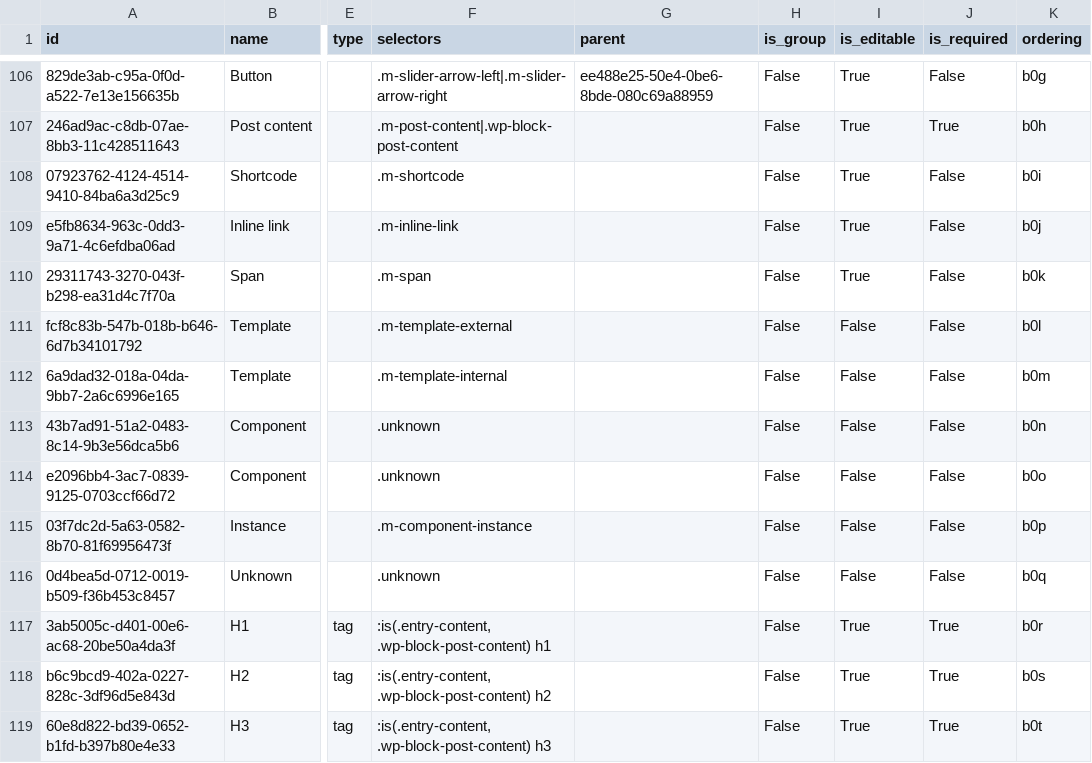
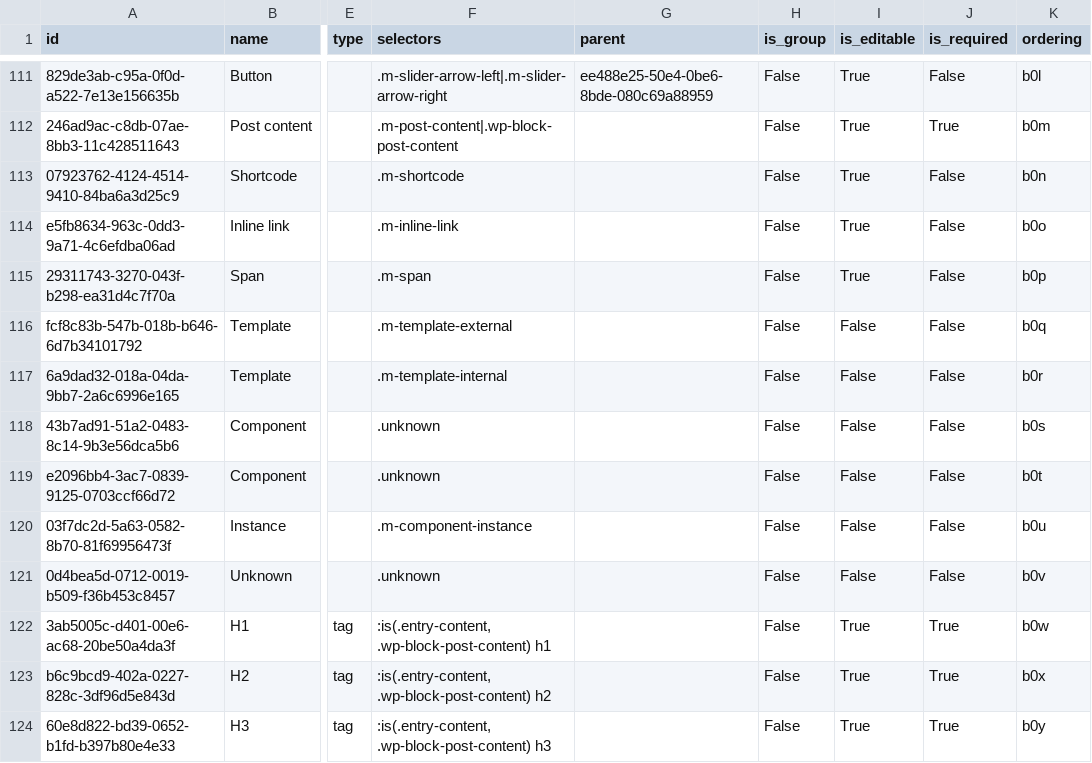
Before and after one commit to Moksa1123/mosaic-headless, a CSV file: data/variants.csv, drawn as a sheet; only a part is shown, gaps mark what is left out; addresses are those after the commit; the diff covers the shown part only; the diff names each change by its address in the sheet, - before the commit and + after, or states it on an @@ line.

```diff
--- a/data/variants.csv
+++ b/data/variants.csv
-K111 (ordering): b0g
+K111 (ordering): b0l
-K112 (ordering): b0h
+K112 (ordering): b0m
-K113 (ordering): b0i
+K113 (ordering): b0n
-K114 (ordering): b0j
+K114 (ordering): b0o
-K115 (ordering): b0k
+K115 (ordering): b0p
-K116 (ordering): b0l
+K116 (ordering): b0q
-K117 (ordering): b0m
+K117 (ordering): b0r
-K118 (ordering): b0n
+K118 (ordering): b0s
-K119 (ordering): b0o
+K119 (ordering): b0t
-K120 (ordering): b0p
+K120 (ordering): b0u
-K121 (ordering): b0q
+K121 (ordering): b0v
-K122 (ordering): b0r
+K122 (ordering): b0w
-K123 (ordering): b0s
+K123 (ordering): b0x
-K124 (ordering): b0t
+K124 (ordering): b0y
```
Also changed, not shown: 5 added rows and 64 edited cells elsewhere in this file, data/pending.csv, 22 other files.
